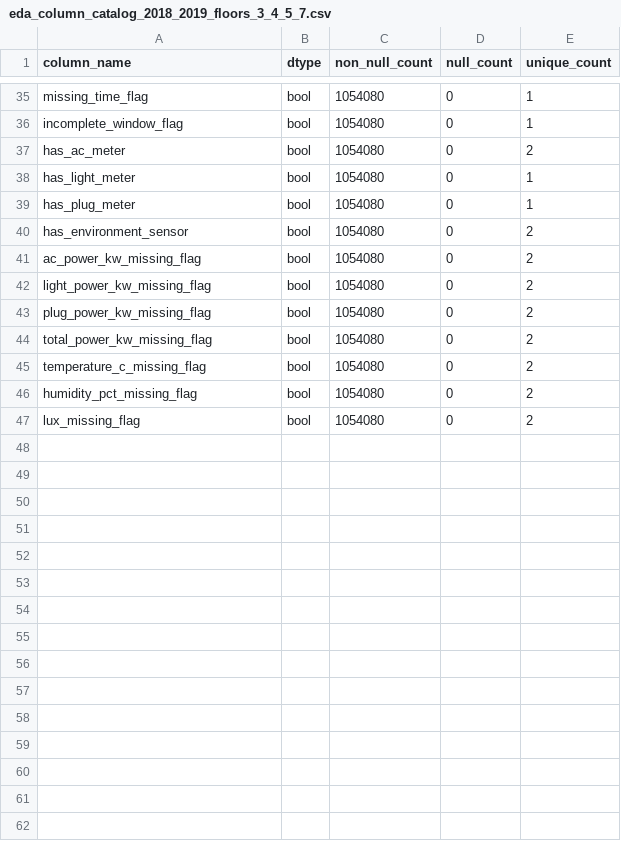
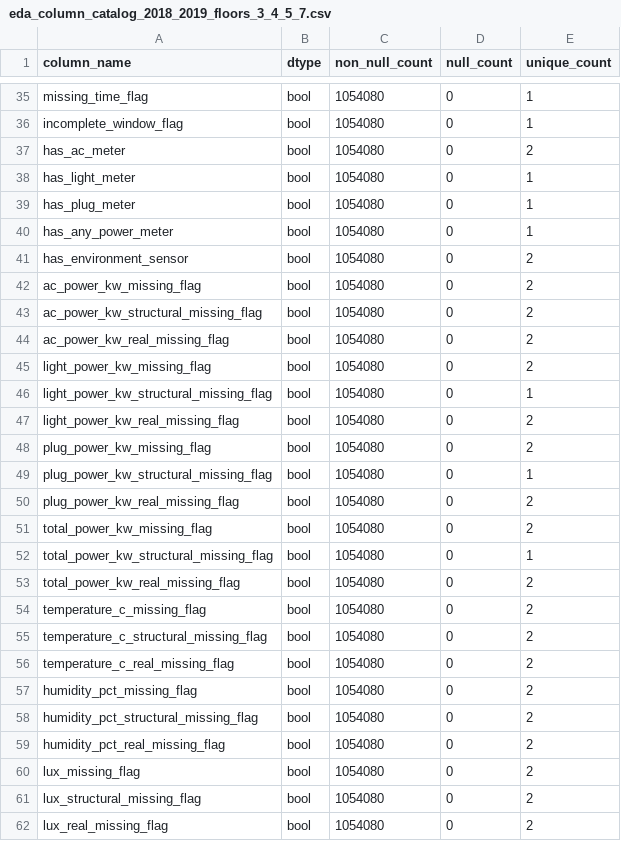
Before and after one commit to Lee-yongli/Artificial-Intelligence-for-Smart-Building-Log-Analysis, a CSV file: Artificial Intelligence for Smart-Building Log Analysis/outputs/eda_column_catalog_2018_2019_floors_3_4_5_7.csv, drawn as a sheet; only a part is shown, gaps mark what is left out; the diff names each change by its address in the sheet, - before the commit and + after, or states it on an @@ line.

```diff
--- a/Artificial Intelligence for Smart-Building Log Analysis/outputs/eda_column_catalog_2018_2019_floors_3_4_5_7.csv
+++ b/Artificial Intelligence for Smart-Building Log Analysis/outputs/eda_column_catalog_2018_2019_floors_3_4_5_7.csv
+row 40: has_any_power_meter | bool | 1054080 | 0 | 1
+row 43: ac_power_kw_structural_missing_flag | bool | 1054080 | 0 | 2
+row 44: ac_power_kw_real_missing_flag | bool | 1054080 | 0 | 2
+row 46: light_power_kw_structural_missing_flag | bool | 1054080 | 0 | 1
+row 47: light_power_kw_real_missing_flag | bool | 1054080 | 0 | 2
+row 49: plug_power_kw_structural_missing_flag | bool | 1054080 | 0 | 1
+row 50: plug_power_kw_real_missing_flag | bool | 1054080 | 0 | 2
+row 52: total_power_kw_structural_missing_flag | bool | 1054080 | 0 | 1
+row 53: total_power_kw_real_missing_flag | bool | 1054080 | 0 | 2
+row 55: temperature_c_structural_missing_flag | bool | 1054080 | 0 | 2
+row 56: temperature_c_real_missing_flag | bool | 1054080 | 0 | 2
+row 58: humidity_pct_structural_missing_flag | bool | 1054080 | 0 | 2
+row 59: humidity_pct_real_missing_flag | bool | 1054080 | 0 | 2
+row 61: lux_structural_missing_flag | bool | 1054080 | 0 | 2
+row 62: lux_real_missing_flag | bool | 1054080 | 0 | 2
```
Also changed, not shown: Artificial Intelligence for Smart-Building Log Analysis/outputs/eda_load_summary_2018_2019_floors_3_4_5_7.csv, Artificial Intelligence for Smart-Building Log Analysis/outputs/eda_missing_by_column_2018_2019_floors_3_4_5_7.csv, 11 other files.
